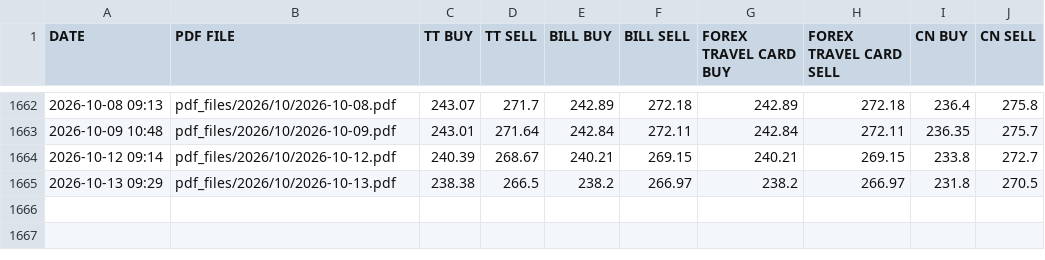
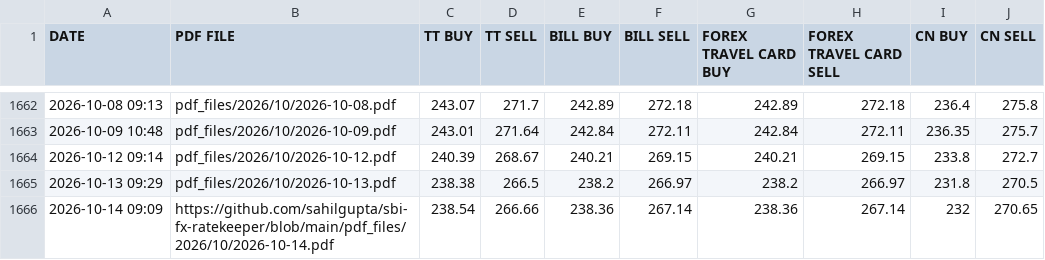
Before and after one commit to passingthrulife/personal_tax_filing, a CSV file: csv_files/SBI_REFERENCE_RATES_BHD.csv, drawn as a sheet; only a part is shown, gaps mark what is left out.

```diff
--- a/csv_files/SBI_REFERENCE_RATES_BHD.csv
+++ b/csv_files/SBI_REFERENCE_RATES_BHD.csv
@@ -1665 +1665,2 @@ DATE,PDF FILE,TT BUY,TT SELL,BILL BUY,BILL SELL,FOREX TRAVEL CARD BUY,FOREX TRAV
 2026-10-13 09:29,pdf_files/2026/10/2026-10-13.pdf,238.38,266.5,238.2,266.97,238.2,266.97,231.8,270.5
+2026-10-14 09:09,https://github.com/sahilgupta/sbi-fx-ratekeeper/blob/main/pdf_files/2026/10/2026-10-14.pdf,238.54,266.66,238.36,267.14,238.36,267.14,232,270.65
```
Also changed, not shown: csv_files/SBI_REFERENCE_RATES_CHF.csv, csv_files/SBI_REFERENCE_RATES_EUR.csv, 27 other files.
